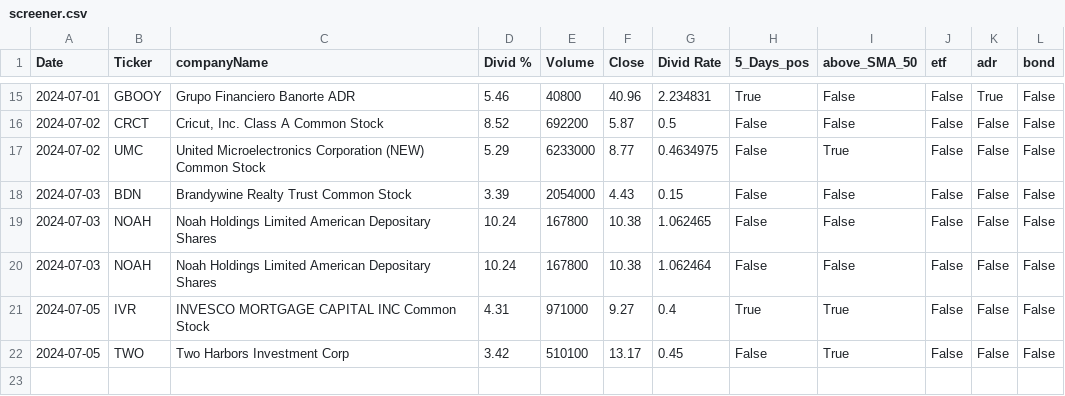
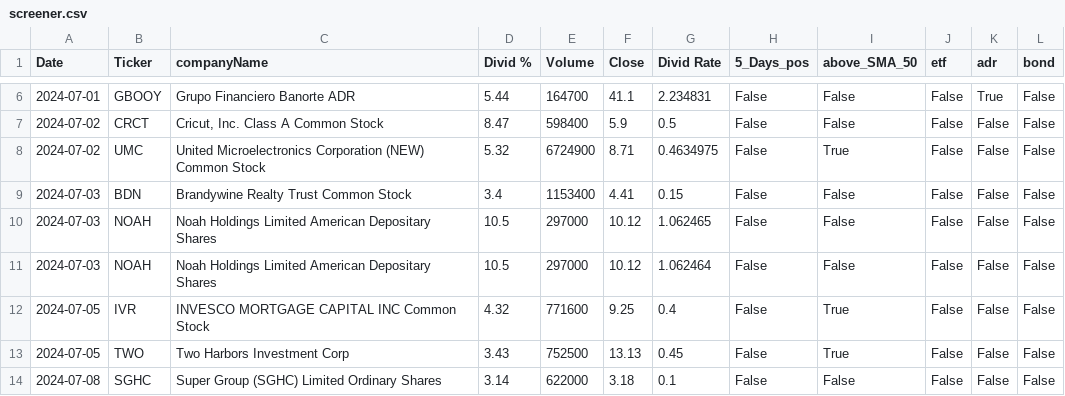
Before and after one commit to fxhuhn/dividend-shorter, a CSV file: screener.csv, drawn as a sheet; only a part is shown, gaps mark what is left out; the diff covers the shown part only.

```diff
--- a/screener.csv
+++ b/screener.csv
@@ -15,8 +6,9 @@ Date,Ticker,companyName,Divid %,Volume,Close,Divid Rate,5_Days_pos,above_SMA_50,
-2024-07-01,GBOOY,Grupo Financiero Banorte ADR,5.46,40800,40.96,2.234831,True,False,False,True,False
-2024-07-02,CRCT,"Cricut, Inc. Class A Common Stock",8.52,692200,5.87,0.5,False,False,False,False,False
-2024-07-02,UMC,United Microelectronics Corporation (NEW) Common Stock,5.29,6233000,8.77,0.4634975,False,True,False,False,False
-2024-07-03,BDN,Brandywine Realty Trust Common Stock,3.39,2054000,4.43,0.15,False,False,False,False,False
-2024-07-03,NOAH,Noah Holdings Limited American Depositary Shares,10.24,167800,10.38,1.062465,False,False,False,False,False
-2024-07-03,NOAH,Noah Holdings Limited American Depositary Shares,10.24,167800,10.38,1.062464,False,False,False,False,False
-2024-07-05,IVR,INVESCO MORTGAGE CAPITAL INC Common Stock,4.31,971000,9.27,0.4,True,True,False,False,False
-2024-07-05,TWO,Two Harbors Investment Corp,3.42,510100,13.17,0.45,False,True,False,False,False
+2024-07-01,GBOOY,Grupo Financiero Banorte ADR,5.44,164700,41.1,2.234831,False,False,False,True,False
+2024-07-02,CRCT,"Cricut, Inc. Class A Common Stock",8.47,598400,5.9,0.5,False,False,False,False,False
+2024-07-02,UMC,United Microelectronics Corporation (NEW) Common Stock,5.32,6724900,8.71,0.4634975,False,True,False,False,False
+2024-07-03,BDN,Brandywine Realty Trust Common Stock,3.4,1153400,4.41,0.15,False,False,False,False,False
+2024-07-03,NOAH,Noah Holdings Limited American Depositary Shares,10.5,297000,10.12,1.062465,False,False,False,False,False
+2024-07-03,NOAH,Noah Holdings Limited American Depositary Shares,10.5,297000,10.12,1.062464,False,False,False,False,False
+2024-07-05,IVR,INVESCO MORTGAGE CAPITAL INC Common Stock,4.32,771600,9.25,0.4,False,True,False,False,False
+2024-07-05,TWO,Two Harbors Investment Corp,3.43,752500,13.13,0.45,False,True,False,False,False
+2024-07-08,SGHC,Super Group (SGHC) Limited Ordinary Shares,3.14,622000,3.18,0.1,False,False,False,False,False
```
Also changed, not shown: 9 removed rows and 22 edited cells elsewhere in this file.
